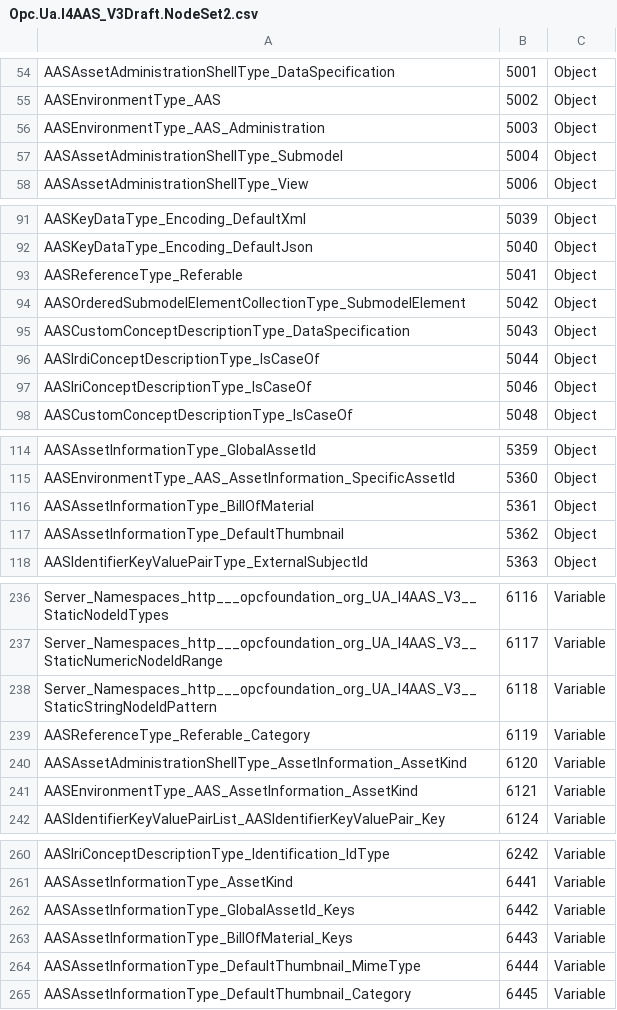
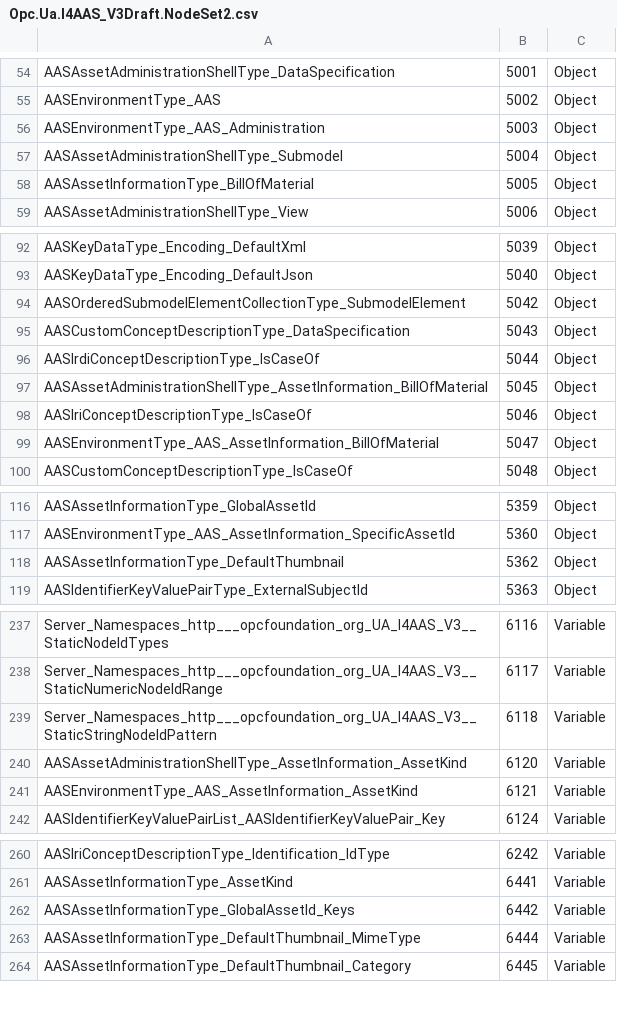
Before and after one commit to admin-shell-io/java-serializer, a CSV file: dataformat-uanodeset/nodeset/i4aas/Opc.Ua.I4AAS_V3Draft.NodeSet2.csv, drawn as a sheet; only a part is shown, gaps mark what is left out.

```diff
--- a/dataformat-uanodeset/nodeset/i4aas/Opc.Ua.I4AAS_V3Draft.NodeSet2.csv
+++ b/dataformat-uanodeset/nodeset/i4aas/Opc.Ua.I4AAS_V3Draft.NodeSet2.csv
@@ -57,2 +57,3 @@ AASEnvironmentType_AAS_Administration,5003,Object
 AASAssetAdministrationShellType_Submodel,5004,Object
+AASAssetInformationType_BillOfMaterial,5005,Object
 AASAssetAdministrationShellType_View,5006,Object
@@ -92,3 +93,2 @@ AASKeyDataType_Encoding_DefaultXml,5039,Object
 AASKeyDataType_Encoding_DefaultJson,5040,Object
-AASReferenceType_Referable,5041,Object
 AASOrderedSubmodelElementCollectionType_SubmodelElement,5042,Object
@@ -96,3 +96,5 @@ AASCustomConceptDescriptionType_DataSpecification,5043,Object
 AASIrdiConceptDescriptionType_IsCaseOf,5044,Object
+AASAssetAdministrationShellType_AssetInformation_BillOfMaterial,5045,Object
 AASIriConceptDescriptionType_IsCaseOf,5046,Object
+AASEnvironmentType_AAS_AssetInformation_BillOfMaterial,5047,Object
 AASCustomConceptDescriptionType_IsCaseOf,5048,Object
@@ -115,3 +117,2 @@ AASAssetInformationType_GlobalAssetId,5359,Object
 AASEnvironmentType_AAS_AssetInformation_SpecificAssetId,5360,Object
-AASAssetInformationType_BillOfMaterial,5361,Object
 AASAssetInformationType_DefaultThumbnail,5362,Object
@@ -238,3 +239,2 @@ Server_Namespaces_http___opcfoundation_org_UA_I4AAS_V3__StaticNumericNodeIdRange
 Server_Namespaces_http___opcfoundation_org_UA_I4AAS_V3__StaticStringNodeIdPattern,6118,Variable
-AASReferenceType_Referable_Category,6119,Variable
 AASAssetAdministrationShellType_AssetInformation_AssetKind,6120,Variable
@@ -262,3 +262,2 @@ AASAssetInformationType_AssetKind,6441,Variable
 AASAssetInformationType_GlobalAssetId_Keys,6442,Variable
-AASAssetInformationType_BillOfMaterial_Keys,6443,Variable
 AASAssetInformationType_DefaultThumbnail_MimeType,6444,Variable
```
Also changed, not shown: dataformat-uanodeset/nodeset/i4aas/changelog.csv, 8 other files.
